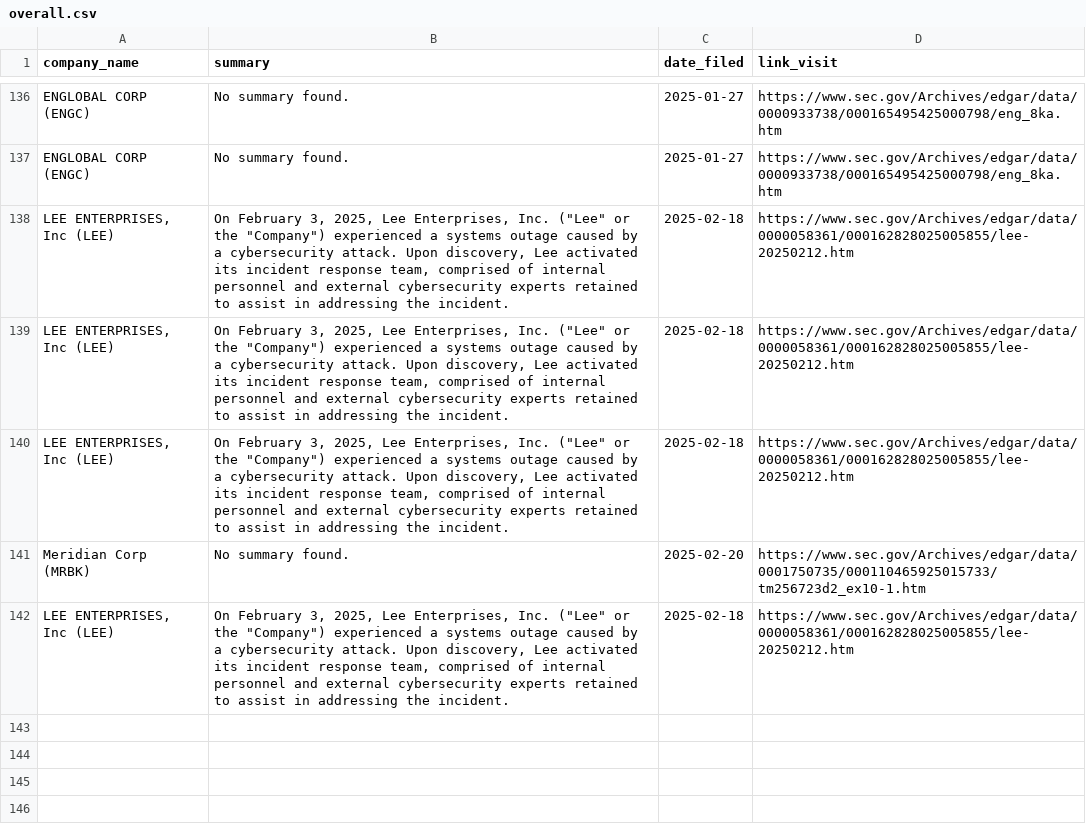
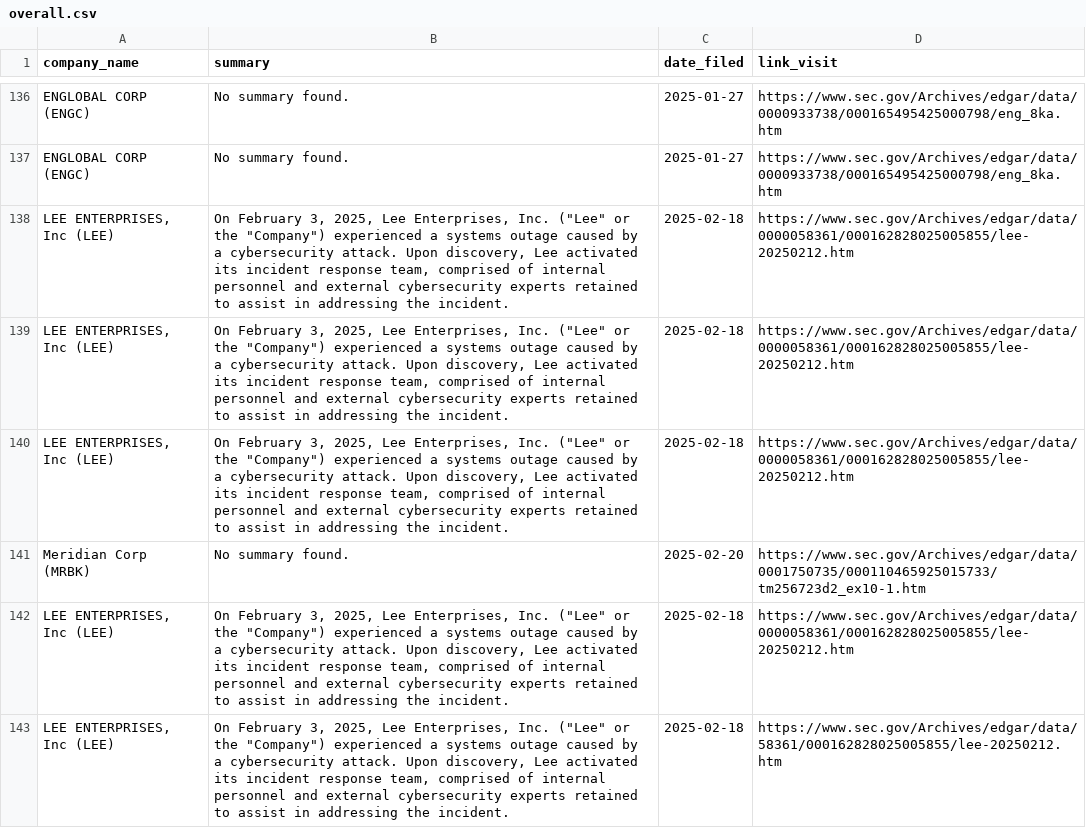
Before and after one commit to ASP-Christian/8kfiles, a CSV file: data/overall.csv, drawn as a sheet; only a part is shown, gaps mark what is left out; the diff names each change by its address in the sheet, - before the commit and + after, or states it on an @@ line.

```diff
--- a/data/overall.csv
+++ b/data/overall.csv
+row 143: LEE ENTERPRISES, Inc (LEE) | On February 3, 2025, Lee Enterprises, Inc. ("Lee" or the "Company") experienced a systems outage caused by a cybersecurity attack. Upon discovery, Lee activated its incident response team, comprised of internal personnel and external cybersecurity experts retained to assist in addressing the incident. | 2025-02-18 | https://www.sec.gov/Archives/edgar/data/58361/000162828025005855/lee-20250212.htm
```
